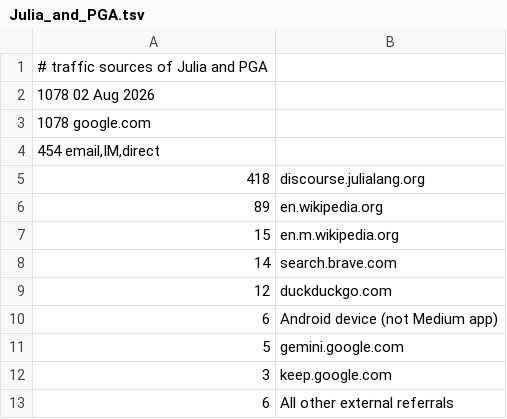
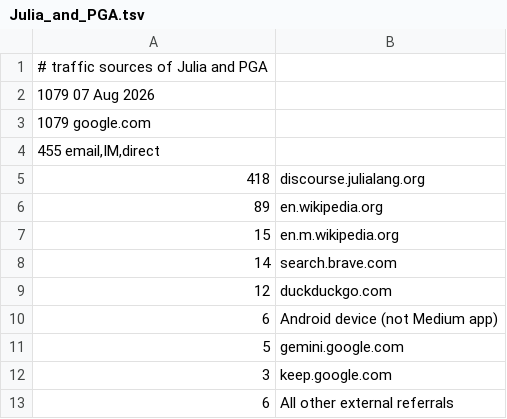
Before and after one commit to sepesi/ripga, a TSV file: Julia_and_PGA.tsv, drawn as a sheet.

```diff
--- a/Julia_and_PGA.tsv
+++ b/Julia_and_PGA.tsv
@@ -1,5 +1,5 @@
 # traffic sources of Julia and PGA
-1078 02 Aug 2026
-1078 google.com
-454  email,IM,direct
+1079 07 Aug 2026
+1079 google.com
+455 email,IM,direct
 418	 discourse.julialang.org
```
Also changed, not shown: 1 other file.
